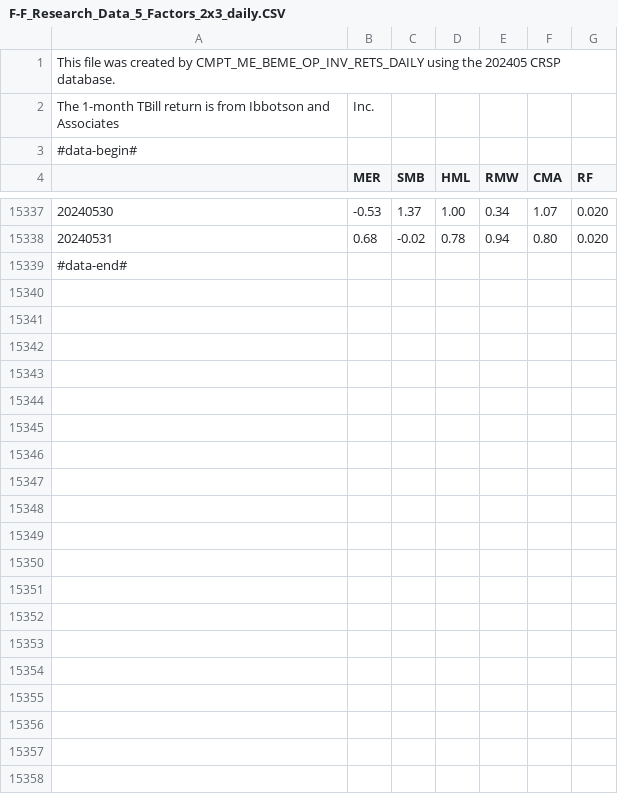
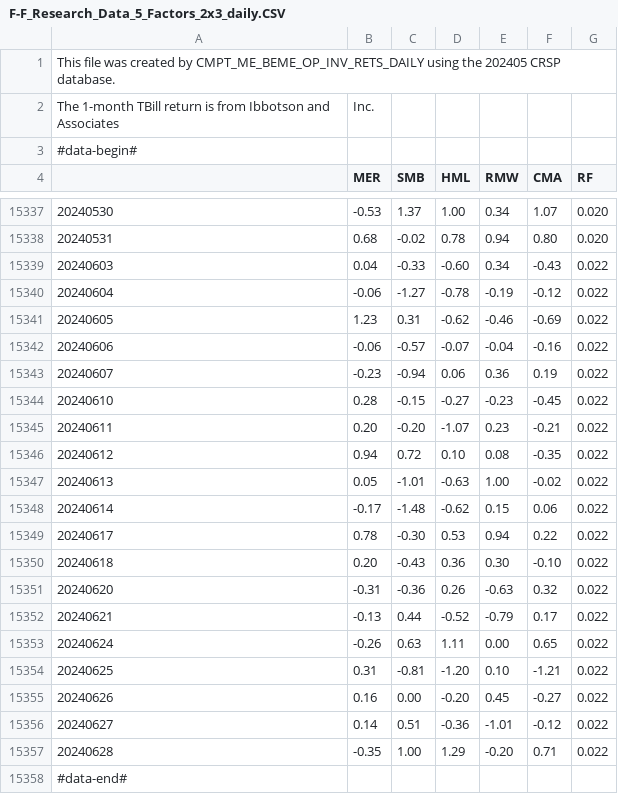
Before and after one commit to caramariom/MMFF20240811, a CSV file: data-factors/F-F_Research_Data_5_Factors_2x3_daily.CSV, drawn as a sheet; only a part is shown, gaps mark what is left out; the diff names each change by its address in the sheet, - before the commit and + after, or states it on an @@ line.

Commit message:
*data and portafolio csv file correct encoding

```diff
--- a/data-factors/F-F_Research_Data_5_Factors_2x3_daily.CSV
+++ b/data-factors/F-F_Research_Data_5_Factors_2x3_daily.CSV
+row 15339: 20240603 | 0.04 | -0.33 | -0.60 | 0.34 | -0.43 | 0.022
+row 15340: 20240604 | -0.06 | -1.27 | -0.78 | -0.19 | -0.12 | 0.022
+row 15341: 20240605 | 1.23 | 0.31 | -0.62 | -0.46 | -0.69 | 0.022
+row 15342: 20240606 | -0.06 | -0.57 | -0.07 | -0.04 | -0.16 | 0.022
+row 15343: 20240607 | -0.23 | -0.94 | 0.06 | 0.36 | 0.19 | 0.022
+row 15344: 20240610 | 0.28 | -0.15 | -0.27 | -0.23 | -0.45 | 0.022
+row 15345: 20240611 | 0.20 | -0.20 | -1.07 | 0.23 | -0.21 | 0.022
+row 15346: 20240612 | 0.94 | 0.72 | 0.10 | 0.08 | -0.35 | 0.022
+row 15347: 20240613 | 0.05 | -1.01 | -0.63 | 1.00 | -0.02 | 0.022
+row 15348: 20240614 | -0.17 | -1.48 | -0.62 | 0.15 | 0.06 | 0.022
+row 15349: 20240617 | 0.78 | -0.30 | 0.53 | 0.94 | 0.22 | 0.022
+row 15350: 20240618 | 0.20 | -0.43 | 0.36 | 0.30 | -0.10 | 0.022
+row 15351: 20240620 | -0.31 | -0.36 | 0.26 | -0.63 | 0.32 | 0.022
+row 15352: 20240621 | -0.13 | 0.44 | -0.52 | -0.79 | 0.17 | 0.022
+row 15353: 20240624 | -0.26 | 0.63 | 1.11 | 0.00 | 0.65 | 0.022
+row 15354: 20240625 | 0.31 | -0.81 | -1.20 | 0.10 | -1.21 | 0.022
+row 15355: 20240626 | 0.16 | 0.00 | -0.20 | 0.45 | -0.27 | 0.022
+row 15356: 20240627 | 0.14 | 0.51 | -0.36 | -1.01 | -0.12 | 0.022
+row 15357: 20240628 | -0.35 | 1.00 | 1.29 | -0.20 | 0.71 | 0.022
```
